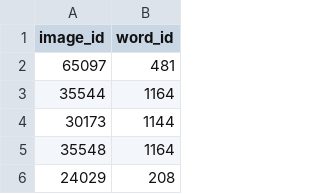
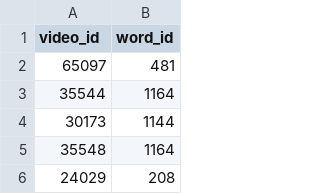
Before and after one commit to albertoma95/ASLproject, a CSV file: dataset/image_word.csv, drawn as a sheet; only a part is shown.

```diff
--- a/dataset/image_word.csv
+++ b/dataset/image_word.csv
@@ -1,2 +1,2 @@
-image_id,word_id
+video_id,word_id
 65097,481
```
Also changed, not shown: 2 other files.
